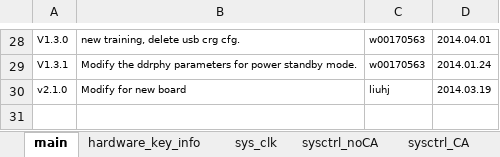
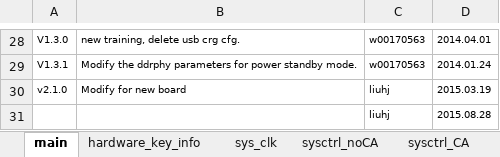
Before and after one commit to flimmy78/sdk_changes_v2, an Excel workbook: boot/sysreg/hi3718cdmo1b_hi3718cv100_ddr3_2gbyte_8bitx4_4layers.xlsm, sheet main, drawn as a sheet; only a part is shown, gaps mark what is left out; values as stored, in another font and other column widths than the file's, no borders; charts and pictures not drawn; the diff names each change by its address in the sheet, - before the commit and + after, or states it on an @@ line.

```diff
--- a/boot/sysreg/hi3718cdmo1b_hi3718cv100_ddr3_2gbyte_8bitx4_4layers.xlsm (sheet main)
+++ b/boot/sysreg/hi3718cdmo1b_hi3718cv100_ddr3_2gbyte_8bitx4_4layers.xlsm (sheet main)
-D30: 2014.03.19
+D30: 2015.03.19
+row 31:  |  | liuhj | 2015.08.28
```
Also changed, not shown: sheet GPIO8, sheet GPIO7, 1 other file.
